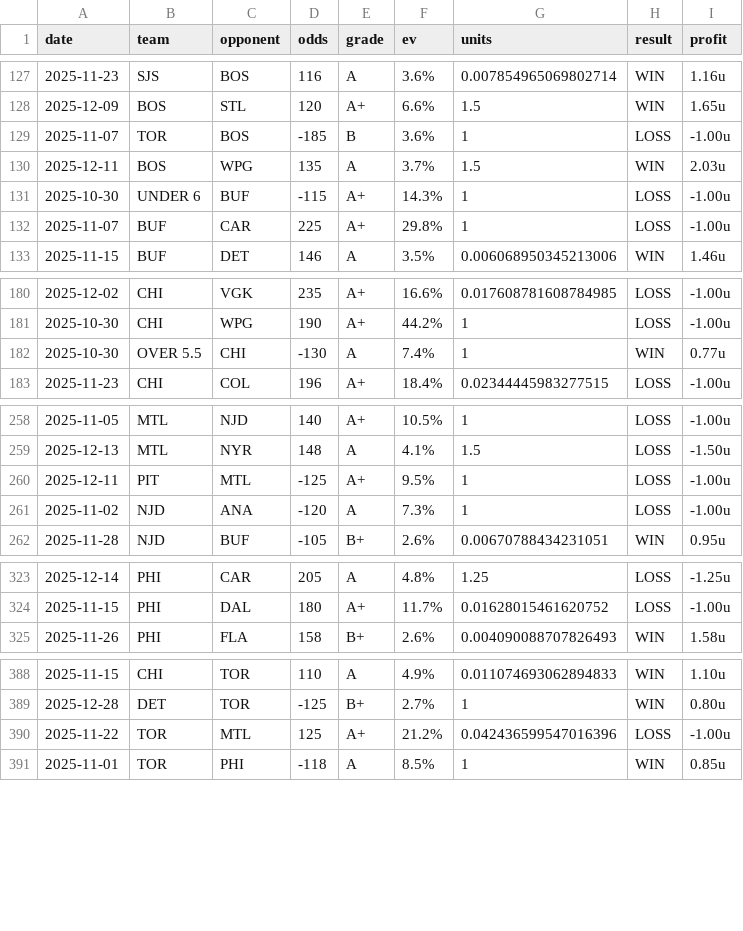
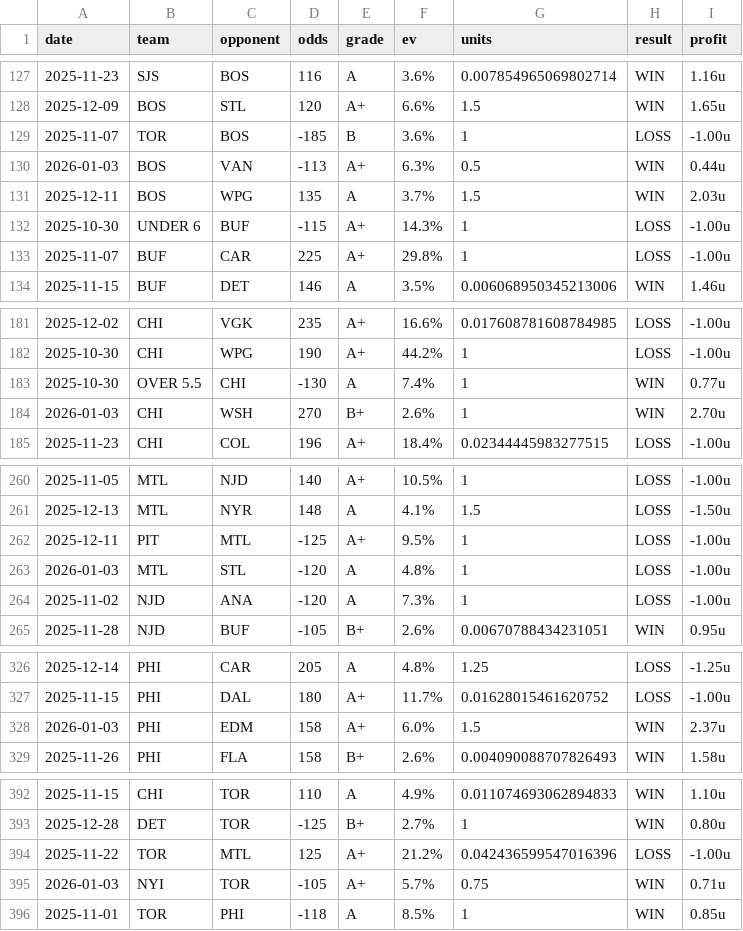
Before and after one commit to dpk1212/nhl-savant, a CSV file: public/data/nhl-picks-completed.csv, drawn as a sheet; only a part is shown, gaps mark what is left out; the diff covers the shown part only; the diff names each change by its address in the sheet, - before the commit and + after, or states it on an @@ line.

```diff
--- a/public/data/nhl-picks-completed.csv
+++ b/public/data/nhl-picks-completed.csv
+row 130: 2026-01-03 | BOS | VAN | -113 | A+ | 6.3% | 0.5 | WIN | 0.44u
+row 184: 2026-01-03 | CHI | WSH | 270 | B+ | 2.6% | 1 | WIN | 2.70u
+row 263: 2026-01-03 | MTL | STL | -120 | A | 4.8% | 1 | LOSS | -1.00u
+row 328: 2026-01-03 | PHI | EDM | 158 | A+ | 6.0% | 1.5 | WIN | 2.37u
+row 395: 2026-01-03 | NYI | TOR | -105 | A+ | 5.7% | 0.75 | WIN | 0.71u
```
Also changed, not shown: 2 added rows elsewhere in this file, public/data/cbb-picks-completed.csv, 1 other file.
